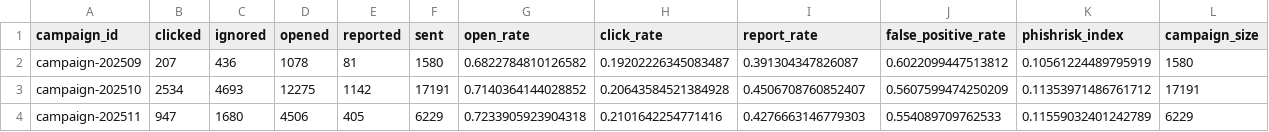
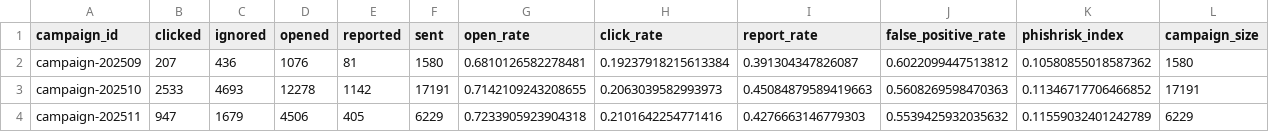
Before and after one commit to Arnav-Ajay/PhishInsight-Automation, a CSV file: data/analytics/campaign_summary.csv, drawn as a sheet.

```diff
--- a/data/analytics/campaign_summary.csv
+++ b/data/analytics/campaign_summary.csv
@@ -1,4 +1,4 @@
 campaign_id,clicked,ignored,opened,reported,sent,open_rate,click_rate,report_rate,false_positive_rate,phishrisk_index,campaign_size
-campaign-202509,207,436,1078,81,1580,0.6822784810126582,0.19202226345083487,0.391304347826087,0.6022099447513812,0.10561224489795919,1580
-campaign-202510,2534,4693,12275,1142,17191,0.7140364144028852,0.20643584521384928,0.4506708760852407,0.5607599474250209,0.11353971486761712,17191
-campaign-202511,947,1680,4506,405,6229,0.7233905923904318,0.2101642254771416,0.4276663146779303,0.554089709762533,0.11559032401242789,6229
+campaign-202509,207,436,1076,81,1580,0.6810126582278481,0.19237918215613384,0.391304347826087,0.6022099447513812,0.10580855018587362,1580
+campaign-202510,2533,4693,12278,1142,17191,0.7142109243208655,0.2063039582993973,0.45084879589419663,0.5608269598470363,0.11346717706466852,17191
+campaign-202511,947,1679,4506,405,6229,0.7233905923904318,0.2101642254771416,0.4276663146779303,0.5539425932035632,0.11559032401242789,6229
```
Also changed, not shown: data/analytics/department_daily.csv, data/analytics/department_overall.csv, 4 other files.
